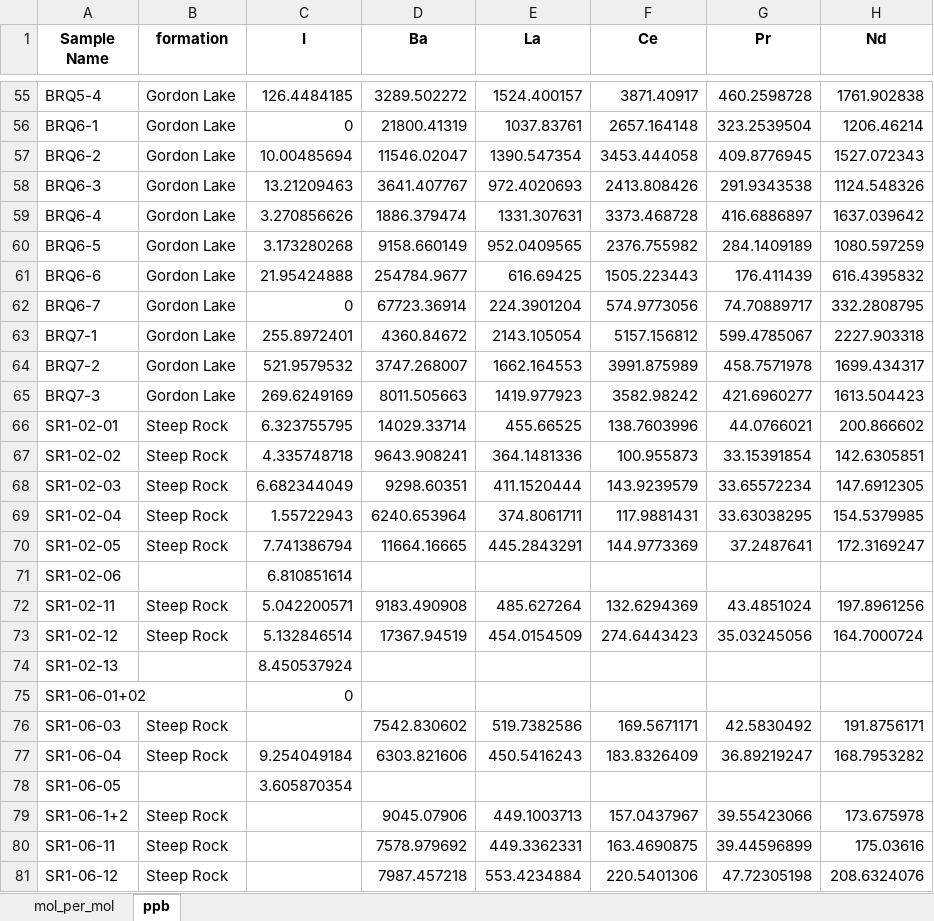
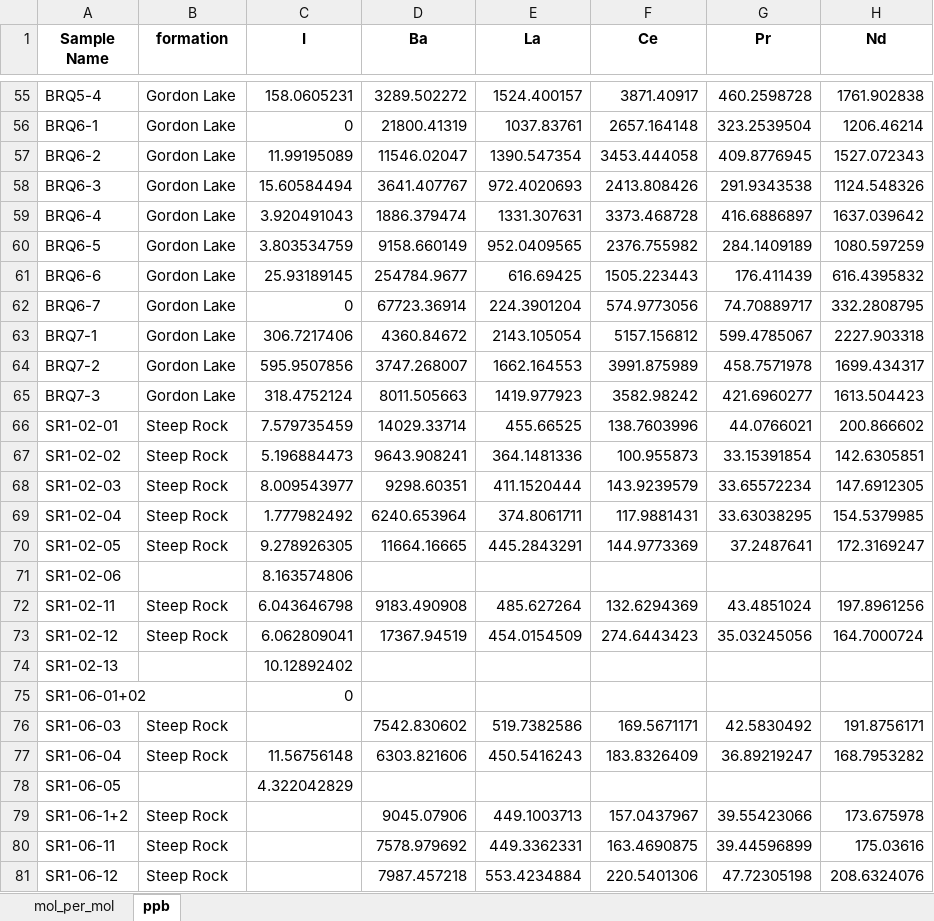
Before and after one commit to DanyIvan/Iodine_vs_cerium_anomalies_GOE, an Excel workbook: sample_datasheet.xlsx, sheet ppb, drawn as a sheet; only a part is shown, gaps mark what is left out; values as stored, in another font and other column widths than the file's, no borders; the diff covers the shown part only; the diff names each change by its address in the sheet, - before the commit and + after, or states it on an @@ line.

```diff
--- a/sample_datasheet.xlsx (sheet ppb)
+++ b/sample_datasheet.xlsx (sheet ppb)
-C55 (I): 126.4484185
+C55 (I): 158.0605231
-C57 (I): 10.00485694
+C57 (I): 11.99195089
-C58 (I): 13.21209463
+C58 (I): 15.60584494
-C59 (I): 3.270856626
+C59 (I): 3.920491043
-C60 (I): 3.173280268
+C60 (I): 3.803534759
-C61 (I): 21.95424888
+C61 (I): 25.93189145
-C63 (I): 255.8972401
+C63 (I): 306.7217406
-C64 (I): 521.9579532
+C64 (I): 595.9507856
-C65 (I): 269.6249169
+C65 (I): 318.4752124
-C66 (I): 6.323755795
+C66 (I): 7.579735459
-C67 (I): 4.335748718
+C67 (I): 5.196884473
-C68 (I): 6.682344049
+C68 (I): 8.009543977
-C69 (I): 1.55722943
+C69 (I): 1.777982492
-C70 (I): 7.741386794
+C70 (I): 9.278926305
-C71 (I): 6.810851614
+C71 (I): 8.163574806
-C72 (I): 5.042200571
+C72 (I): 6.043646798
-C73 (I): 5.132846514
+C73 (I): 6.062809041
-C74 (I): 8.450537924
+C74 (I): 10.12892402
-C77 (I): 9.254049184
+C77 (I): 11.56756148
-C78 (I): 3.605870354
+C78 (I): 4.322042829
```
Also changed, not shown: 73 edited cells elsewhere in this sheet, sheet mol_per_mol, 2 other files.
